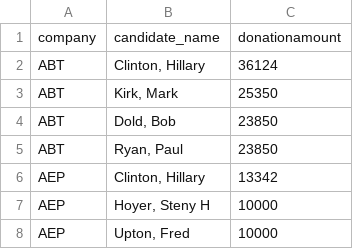
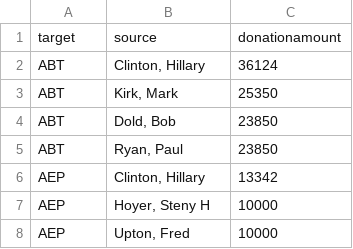
Before and after one commit to nikitaramoji/capstone, a CSV file: data/links.csv, drawn as a sheet.

Commit message:
trying to show links

```diff
--- a/data/links.csv
+++ b/data/links.csv
@@ -1,2 +1,2 @@
-company,candidate_name,donationamount
+target,source,donationamount
 ABT,"Clinton, Hillary",36124
```
Also changed, not shown: 1 other file.
